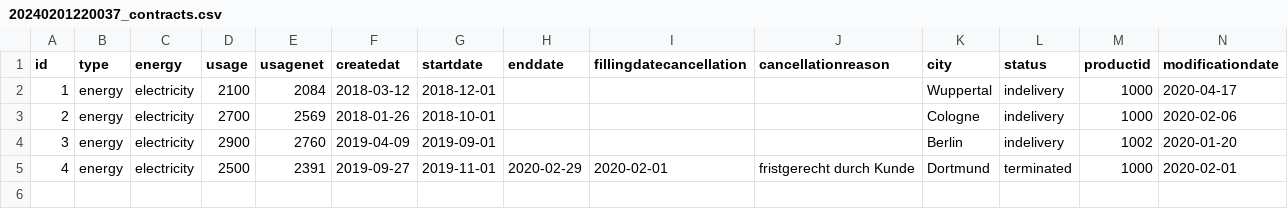
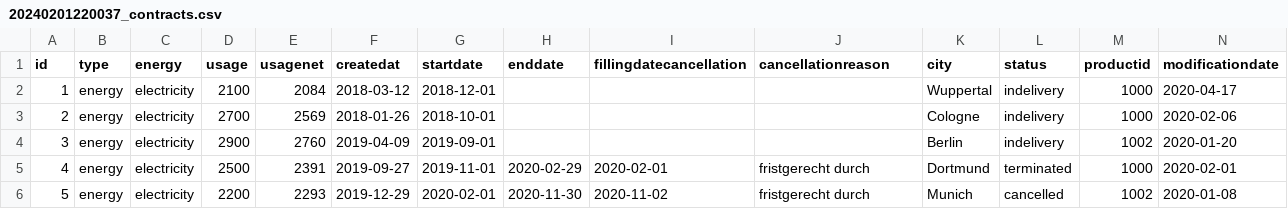
Before and after one commit to prerna-pj/enery-contract-price, a CSV file: src_data/20240201220037_contracts.csv, drawn as a sheet.

```diff
--- a/src_data/20240201220037_contracts.csv
+++ b/src_data/20240201220037_contracts.csv
@@ -4,2 +4,3 @@
 3;"energy";"electricity";2900;2760;"2019-04-09";"2019-09-01";"";"";"";"Berlin";"indelivery";1002;"2020-01-20"
-4;"energy";"electricity";2500;2391;"2019-09-27";"2019-11-01";"2020-02-29";"2020-02-01";"fristgerecht durch Kunde";"Dortmund";"terminated";1000;"2020-02-01"
+4;"energy";"electricity";2500;2391;"2019-09-27";"2019-11-01";"2020-02-29";"2020-02-01";"fristgerecht durch";"Dortmund";"terminated";1000;"2020-02-01"
+5;"energy";"electricity";2200;2293;"2019-12-29";"2020-02-01";"2020-11-30";"2020-11-02";"fristgerecht durch";"Munich";"cancelled";1002;"2020-01-08"
```
Also changed, not shown: 6 other files.
